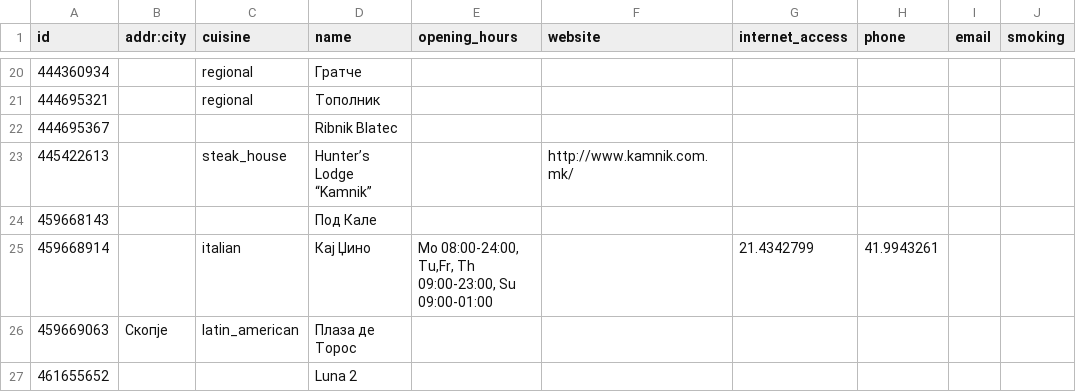
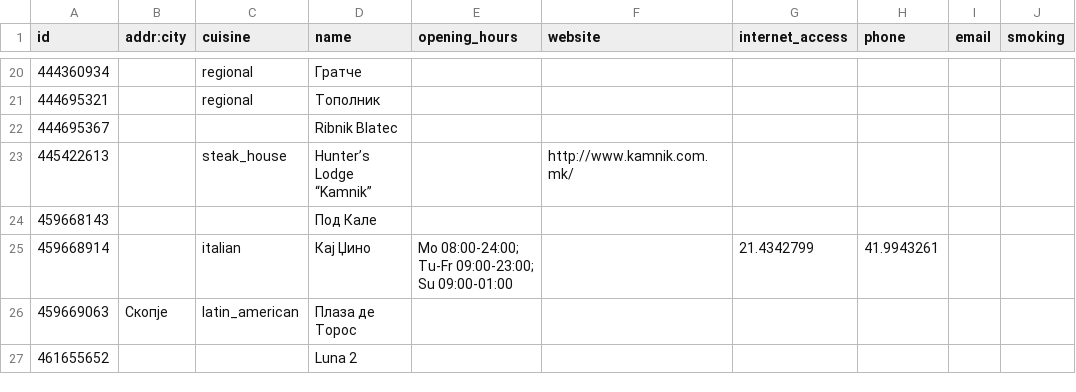
Before and after one commit to katerinapoposka/spring-restaurants, a CSV file: Domasna1/restorani.csv, drawn as a sheet; only a part is shown, gaps mark what is left out; the diff names each change by its address in the sheet, - before the commit and + after, or states it on an @@ line.

Commit message:
Update restorani.csv

```diff
--- a/Domasna1/restorani.csv
+++ b/Domasna1/restorani.csv
-E25 (opening_hours): Mo 08:00-24:00, Tu,Fr, Th 09:00-23:00, Su 09:00-01:00
+E25 (opening_hours): Mo 08:00-24:00; Tu-Fr 09:00-23:00; Su 09:00-01:00
```
